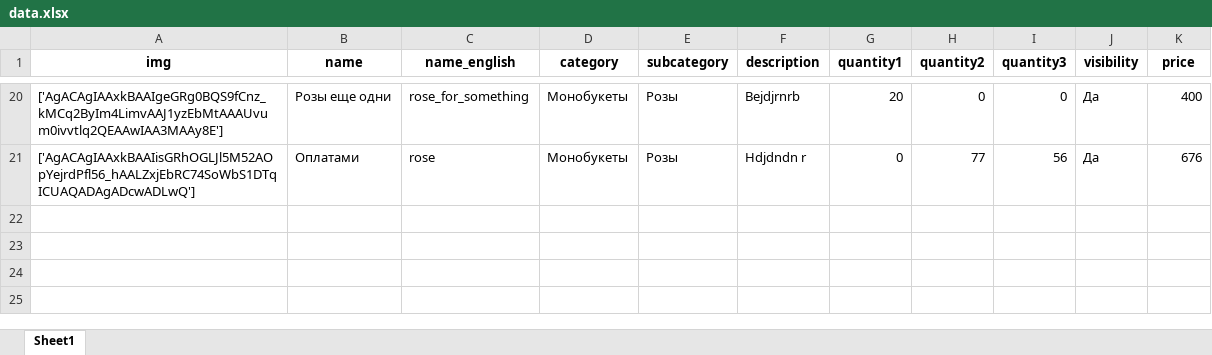
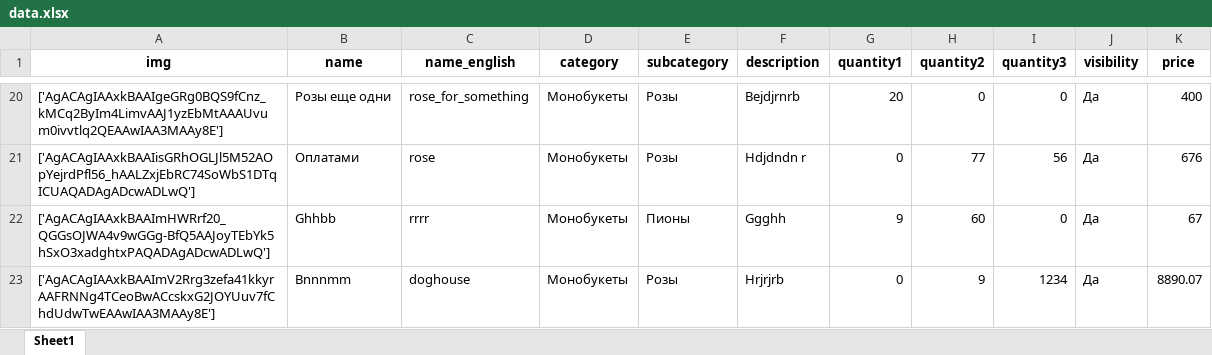
Before and after one commit to dibrovenko/tg_bot_flower, an Excel workbook: data.xlsx, sheet Sheet1, drawn as a sheet; only a part is shown, gaps mark what is left out; values as stored, in another font and other column widths than the file's, no borders; the diff names each change by its address in the sheet, - before the commit and + after, or states it on an @@ line.

```diff
--- a/data.xlsx (sheet Sheet1)
+++ b/data.xlsx (sheet Sheet1)
+row 22: ['AgACAgIAAxkBAAImHWRrf20_QGGsOJWA4v9wGGg-BfQ5AAJoyTEbYk5hSxO3xadghtxPAQADAgADcwADLwQ'] | Ghhbb | rrrr | Монобукеты | Пионы | Ggghh | 9 | 60 | 0 | Да | 67
+row 23: ['AgACAgIAAxkBAAImV2Rrg3zefa41kkyrAAFRNNg4TCeoBwACcskxG2JOYUuv7fChdUdwTwEAAwIAA3MAAy8E'] | Bnnnmm | doghouse | Монобукеты | Розы | Hrjrjrb | 0 | 9 | 1234 | Да | 8890.07
```
Also changed, not shown: 17 other files.
